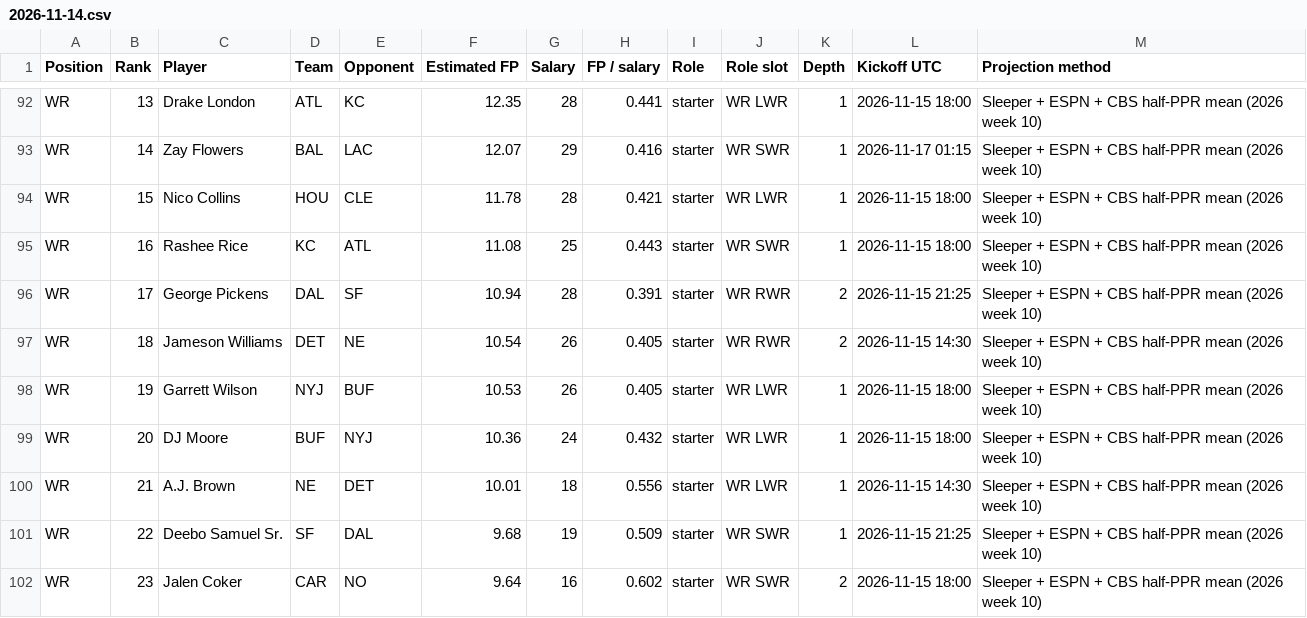
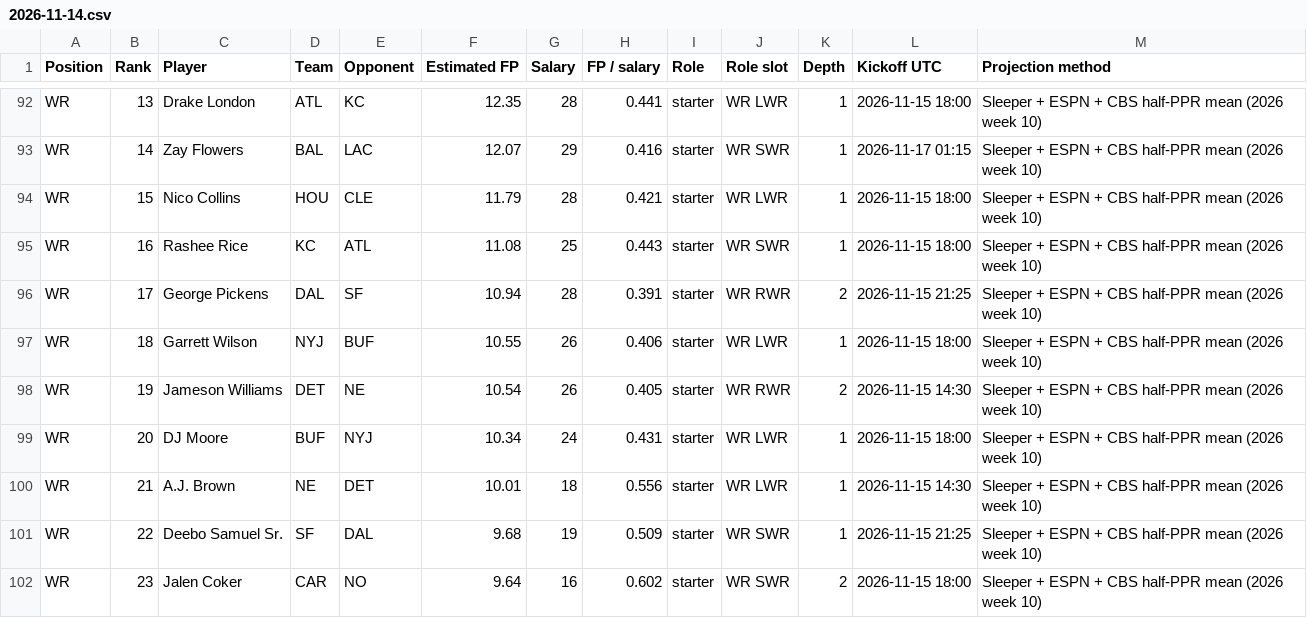
Before and after one commit to Dave356w/-nfl-top25-rankings, a CSV file: site/data/history/2026-11-14.csv, drawn as a sheet; only a part is shown, gaps mark what is left out; the diff covers the shown part only.

```diff
--- a/site/data/history/2026-11-14.csv
+++ b/site/data/history/2026-11-14.csv
@@ -93,8 +93,8 @@ WR,13,Drake London,ATL,KC,12.35,28,0.441,starter,WR LWR,1,2026-11-15 18:00,Sleep
 WR,14,Zay Flowers,BAL,LAC,12.07,29,0.416,starter,WR SWR,1,2026-11-17 01:15,Sleeper + ESPN + CBS half-PPR mean (2026 week 10)
-WR,15,Nico Collins,HOU,CLE,11.78,28,0.421,starter,WR LWR,1,2026-11-15 18:00,Sleeper + ESPN + CBS half-PPR mean (2026 week 10)
+WR,15,Nico Collins,HOU,CLE,11.79,28,0.421,starter,WR LWR,1,2026-11-15 18:00,Sleeper + ESPN + CBS half-PPR mean (2026 week 10)
 WR,16,Rashee Rice,KC,ATL,11.08,25,0.443,starter,WR SWR,1,2026-11-15 18:00,Sleeper + ESPN + CBS half-PPR mean (2026 week 10)
 WR,17,George Pickens,DAL,SF,10.94,28,0.391,starter,WR RWR,2,2026-11-15 21:25,Sleeper + ESPN + CBS half-PPR mean (2026 week 10)
-WR,18,Jameson Williams,DET,NE,10.54,26,0.405,starter,WR RWR,2,2026-11-15 14:30,Sleeper + ESPN + CBS half-PPR mean (2026 week 10)
-WR,19,Garrett Wilson,NYJ,BUF,10.53,26,0.405,starter,WR LWR,1,2026-11-15 18:00,Sleeper + ESPN + CBS half-PPR mean (2026 week 10)
-WR,20,DJ Moore,BUF,NYJ,10.36,24,0.432,starter,WR LWR,1,2026-11-15 18:00,Sleeper + ESPN + CBS half-PPR mean (2026 week 10)
+WR,18,Garrett Wilson,NYJ,BUF,10.55,26,0.406,starter,WR LWR,1,2026-11-15 18:00,Sleeper + ESPN + CBS half-PPR mean (2026 week 10)
+WR,19,Jameson Williams,DET,NE,10.54,26,0.405,starter,WR RWR,2,2026-11-15 14:30,Sleeper + ESPN + CBS half-PPR mean (2026 week 10)
+WR,20,DJ Moore,BUF,NYJ,10.34,24,0.431,starter,WR LWR,1,2026-11-15 18:00,Sleeper + ESPN + CBS half-PPR mean (2026 week 10)
 WR,21,A.J. Brown,NE,DET,10.01,18,0.556,starter,WR LWR,1,2026-11-15 14:30,Sleeper + ESPN + CBS half-PPR mean (2026 week 10)
```
Also changed, not shown: 1 added row, 1 removed row and 36 edited cells elsewhere in this file, site/data/latest.csv, site/data/lineup/history/2026-11-14.csv, 27 other files.
